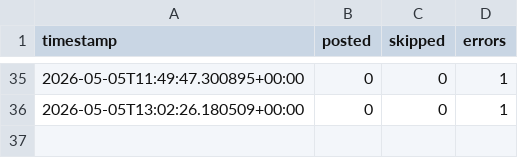
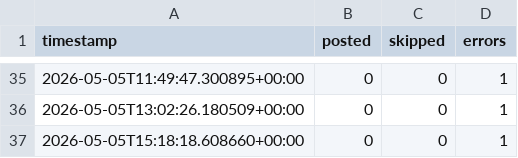
Before and after one commit to nullpointer10101-gif/anime-pinterest-bot, a CSV file: data/run_log.csv, drawn as a sheet; only a part is shown, gaps mark what is left out.

```diff
--- a/data/run_log.csv
+++ b/data/run_log.csv
@@ -36 +36,2 @@ timestamp,posted,skipped,errors
 2026-05-05T13:02:26.180509+00:00,0,0,1
+2026-05-05T15:18:18.608660+00:00,0,0,1
```
Also changed, not shown: 1 other file.
